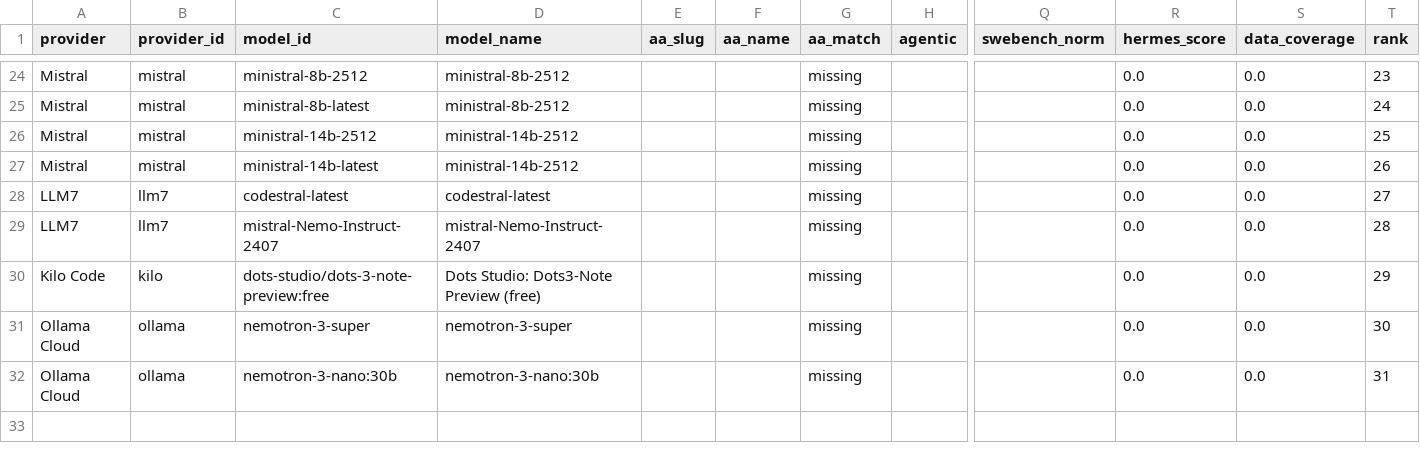
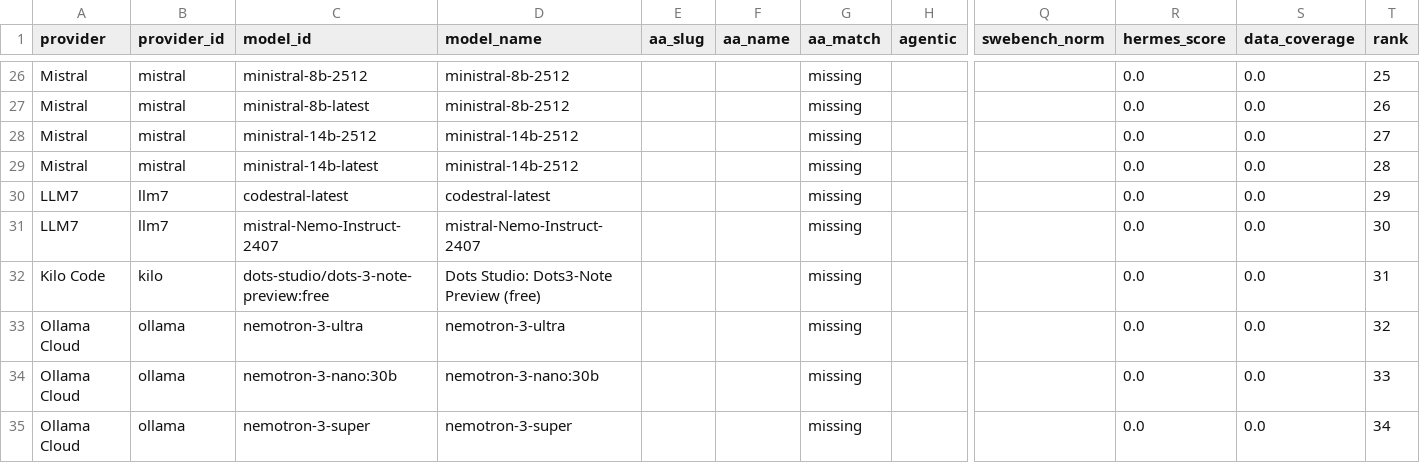
Before and after one commit to krishnak2c/llm-availability-dashboard, a CSV file: docs/availability/rankings.csv, drawn as a sheet; only a part is shown, gaps mark what is left out; addresses are those after the commit; rows hold the shown columns only; the diff covers the shown part only; the diff names each change by its address in the sheet, - before the commit and + after, or states it on an @@ line.

```diff
--- a/docs/availability/rankings.csv
+++ b/docs/availability/rankings.csv
-T26 (rank): 23
+T26 (rank): 25
-T27 (rank): 24
+T27 (rank): 26
-T28 (rank): 25
+T28 (rank): 27
-T29 (rank): 26
+T29 (rank): 28
-T30 (rank): 27
+T30 (rank): 29
-T31 (rank): 28
+T31 (rank): 30
-T32 (rank): 29
+T32 (rank): 31
-C33 (model_id): nemotron-3-super
+C33 (model_id): nemotron-3-ultra
-D33 (model_name): nemotron-3-super
+D33 (model_name): nemotron-3-ultra
-T33 (rank): 30
+T33 (rank): 32
-T34 (rank): 31
+T34 (rank): 33
+row 35: Ollama Cloud | ollama | nemotron-3-super | nemotron-3-super |  |  | missing |  |  | 0.0 | 0.0 | 34
```
Also changed, not shown: 2 added rows and 32 edited cells elsewhere in this file, 25 other files.
